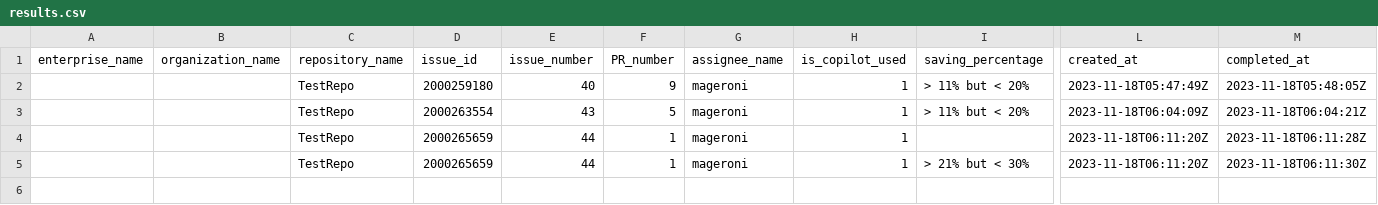
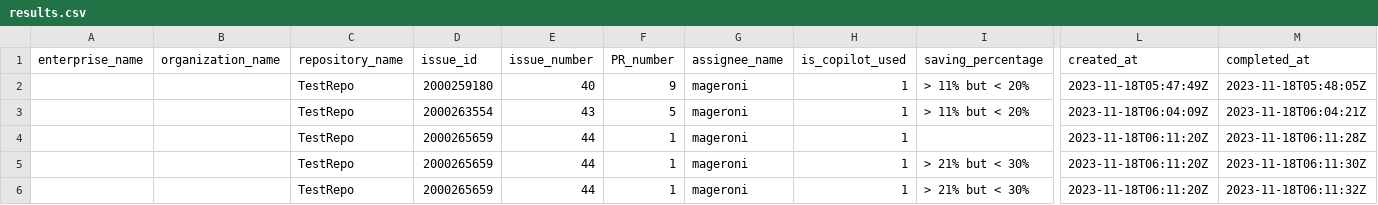
Before and after one commit to mageroni/TestRepo, a CSV file: results.csv, drawn as a sheet; only a part is shown, gaps mark what is left out; rows hold the shown columns only; the diff names each change by its address in the sheet, - before the commit and + after, or states it on an @@ line.

```diff
--- a/results.csv
+++ b/results.csv
+row 6:  |  | TestRepo | 2000265659 | 44 | 1 | mageroni | 1 | > 21% but < 30% | 2023-11-18T06:11:20Z | 2023-11-18T06:11:32Z
```
